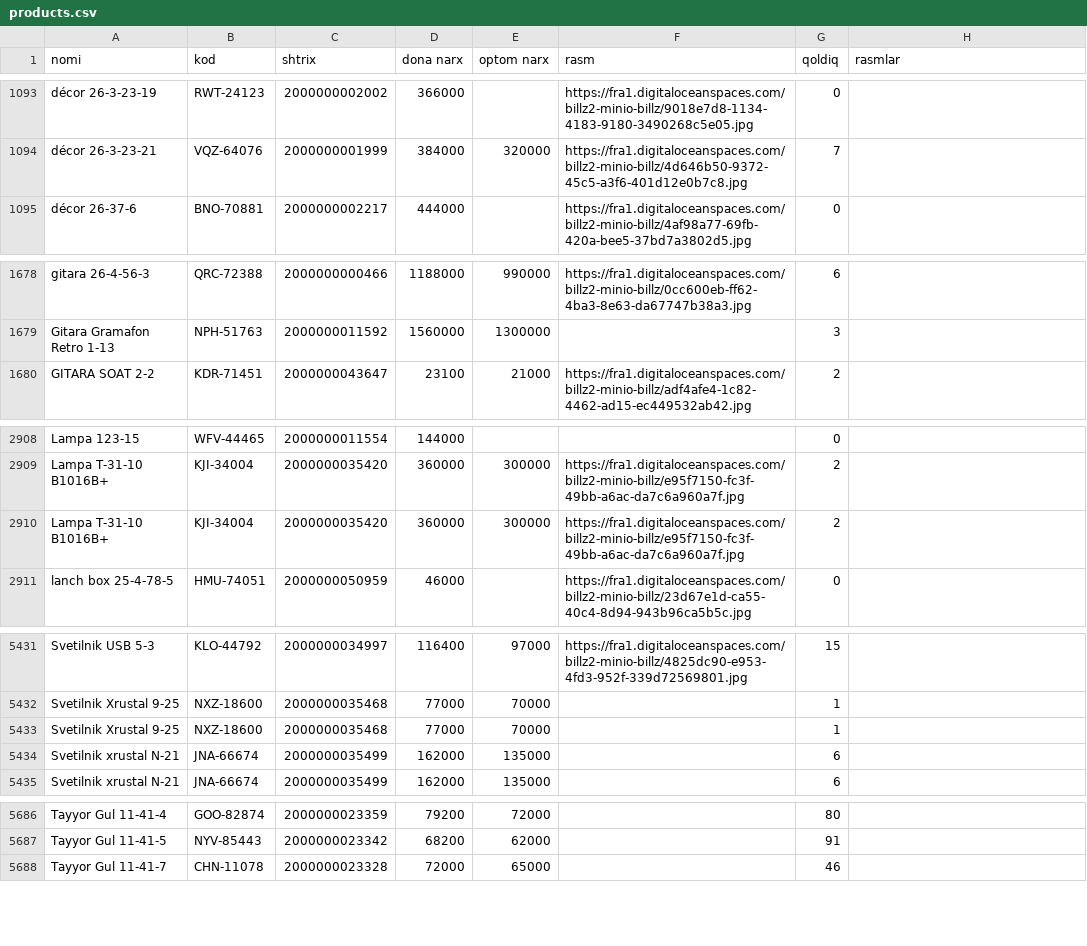
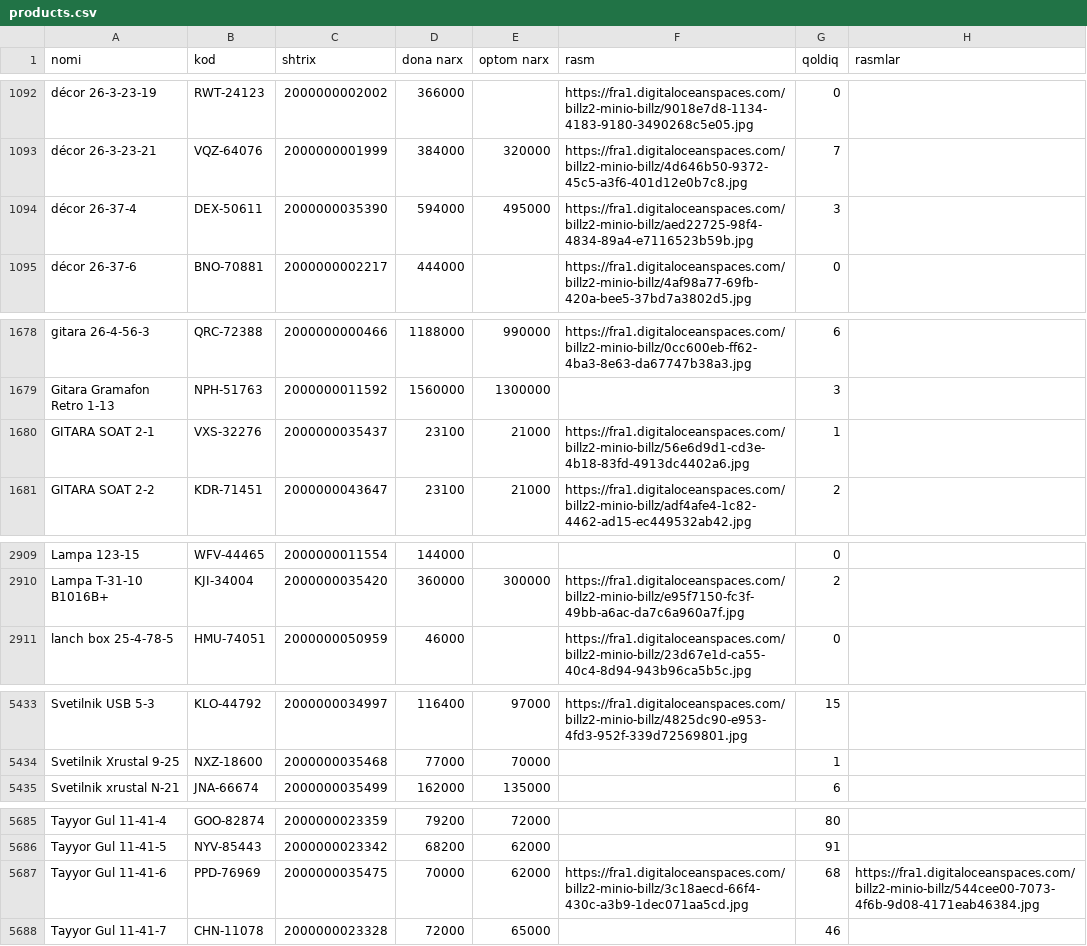
Before and after one commit to maxmuda725-jpg/turfa-narx, a CSV file: baza/products.csv, drawn as a sheet; only a part is shown, gaps mark what is left out; the diff covers the shown part only.

Commit message:
Baza Billz'dan yangilandi

```diff
--- a/baza/products.csv
+++ b/baza/products.csv
@@ -1094,2 +1093,3 @@ décor 26-3-23-19;RWT-24123;2000000002002;366000;;https://fra1.digitaloceanspace
 décor 26-3-23-21;VQZ-64076;2000000001999;384000;320000;https://fra1.digitaloceanspaces.com/billz2-minio-billz/4d646b50-9372-45c5-a3f6-401d12e0b7c8.jpg;7;
+décor 26-37-4;DEX-50611;2000000035390;594000;495000;https://fra1.digitaloceanspaces.com/billz2-minio-billz/aed22725-98f4-4834-89a4-e7116523b59b.jpg;3;
 décor 26-37-6;BNO-70881;2000000002217;444000;;https://fra1.digitaloceanspaces.com/billz2-minio-billz/4af98a77-69fb-420a-bee5-37bd7a3802d5.jpg;0;
@@ -1679,2 +1679,3 @@ gitara 26-4-56-3;QRC-72388;2000000000466;1188000;990000;https://fra1.digitalocea
 Gitara Gramafon Retro 1-13;NPH-51763;2000000011592;1560000;1300000;;3;
+GITARA SOAT 2-1;VXS-32276;2000000035437;23100;21000;https://fra1.digitaloceanspaces.com/billz2-minio-billz/56e6d9d1-cd3e-4b18-83fd-4913dc4402a6.jpg;1;
 GITARA SOAT 2-2;KDR-71451;2000000043647;23100;21000;https://fra1.digitaloceanspaces.com/billz2-minio-billz/adf4afe4-1c82-4462-ad15-ec449532ab42.jpg;2;
@@ -2909,3 +2910,2 @@ Lampa 123-15;WFV-44465;2000000011554;144000;;;0;
 Lampa T-31-10 B1016B+;KJI-34004;2000000035420;360000;300000;https://fra1.digitaloceanspaces.com/billz2-minio-billz/e95f7150-fc3f-49bb-a6ac-da7c6a960a7f.jpg;2;
-Lampa T-31-10 B1016B+;KJI-34004;2000000035420;360000;300000;https://fra1.digitaloceanspaces.com/billz2-minio-billz/e95f7150-fc3f-49bb-a6ac-da7c6a960a7f.jpg;2;
 lanch box 25-4-78-5;HMU-74051;2000000050959;46000;;https://fra1.digitaloceanspaces.com/billz2-minio-billz/23d67e1d-ca55-40c4-8d94-943b96ca5b5c.jpg;0;
@@ -5432,4 +5434,2 @@ Svetilnik USB 5-3;KLO-44792;2000000034997;116400;97000;https://fra1.digitalocean
 Svetilnik Xrustal 9-25;NXZ-18600;2000000035468;77000;70000;;1;
-Svetilnik Xrustal 9-25;NXZ-18600;2000000035468;77000;70000;;1;
-Svetilnik xrustal N-21;JNA-66674;2000000035499;162000;135000;;6;
 Svetilnik xrustal N-21;JNA-66674;2000000035499;162000;135000;;6;
@@ -5687,2 +5686,3 @@ Tayyor Gul 11-41-4;GOO-82874;2000000023359;79200;72000;;80;
 Tayyor Gul 11-41-5;NYV-85443;2000000023342;68200;62000;;91;
+Tayyor Gul 11-41-6;PPD-76969;2000000035475;70000;62000;https://fra1.digitaloceanspaces.com/billz2-minio-billz/3c18aecd-66f4-430c-a3b9-1dec071aa5cd.jpg;68;https://fra1.digitaloceanspaces.com/billz2-minio-billz/544cee00-7073-4f6b-9d08-4171eab46384.jpg
 Tayyor Gul 11-41-7;CHN-11078;2000000023328;72000;65000;;46;
```
Also changed, not shown: 3 added rows, 3 removed rows, 3 moved rows and 17 edited cells elsewhere in this file, 1 other file.
